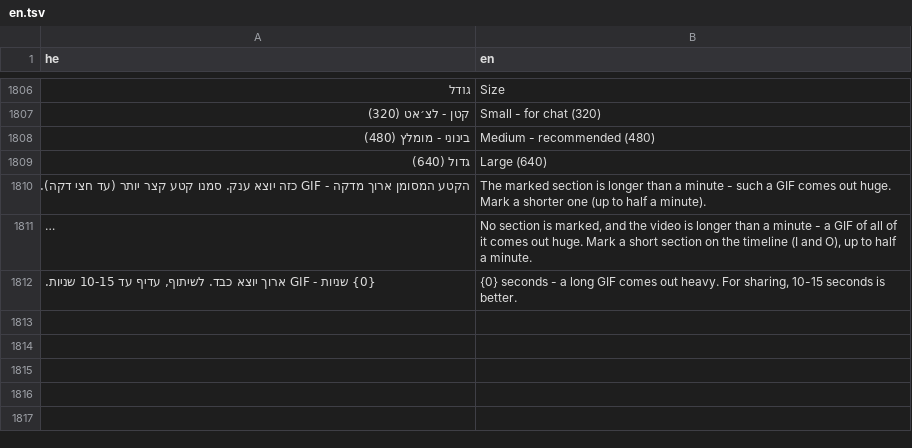
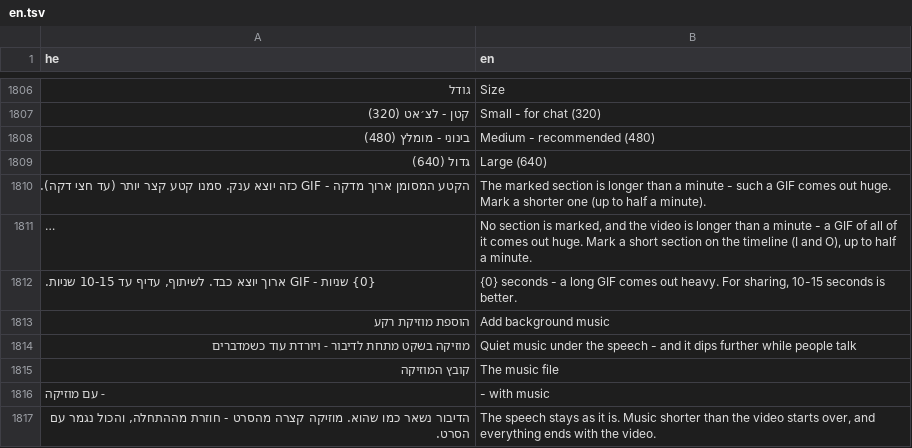
Before and after one commit to BeniaBot/subtitle-studio, a TSV file: build/lang/en.tsv, drawn as a sheet; only a part is shown, gaps mark what is left out; long unchanged cells end in …; the diff names each change by its address in the sheet, - before the commit and + after, or states it on an @@ line.

```diff
--- a/build/lang/en.tsv
+++ b/build/lang/en.tsv
+row 1813: הוספת מוזיקת רקע | Add background music
+row 1814: מוזיקה בשקט מתחת לדיבור - ויורדת עוד כשמדברים | Quiet music under the speech - and it dips further while people talk
+row 1815: קובץ המוזיקה | The music file
+row 1816: - עם מוזיקה | - with music
+row 1817: הדיבור נשאר כמו שהוא. מוזיקה קצרה מהסרט - חוזרת מההתחלה, והכול נגמר עם הסרט. | The speech stays as it is. Music shorter than the video starts over, and everything ends with the video.
```
Also changed, not shown: 2 other files.
